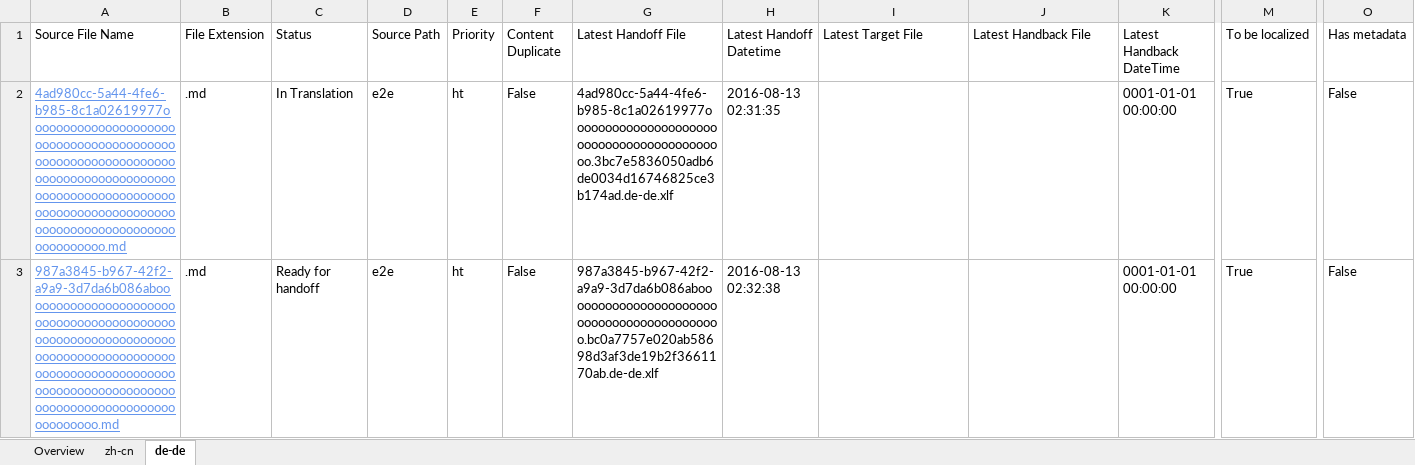
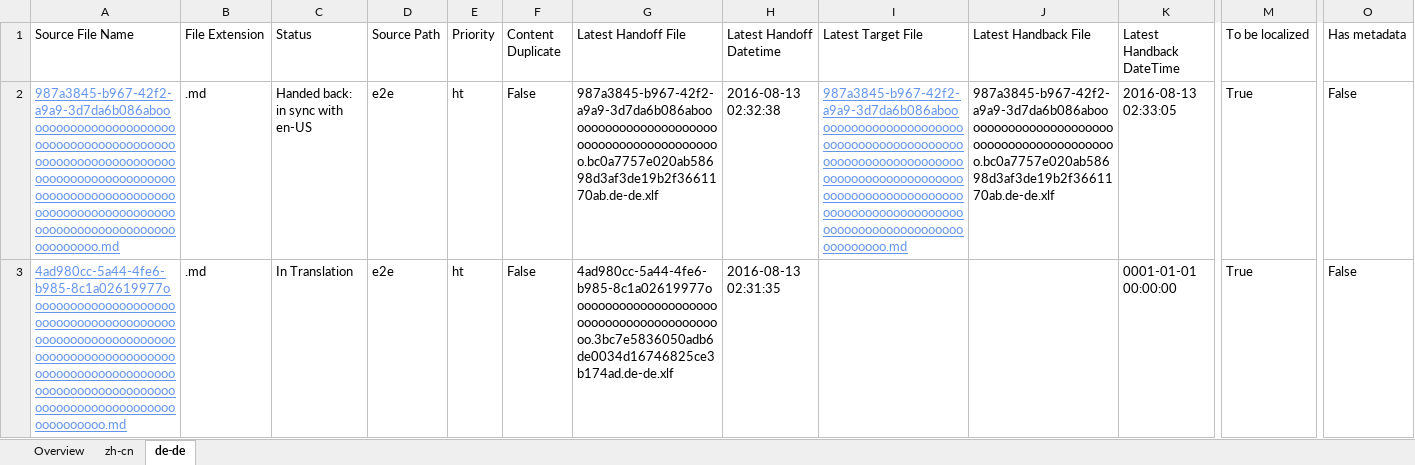
Before and after one commit to OpenLocalizationTestOrg/olhandback-e2e, an Excel workbook: ol-handback/OpenLocalizationTestOrg/oltest/ci/localization-status.xlsx, sheet de-de, drawn as a sheet; only a part is shown, gaps mark what is left out; values as stored, in another font and other column widths than the file's, no borders; table styles not drawn; removed rows and columns are numbered as before the commit, all else as after; rows hold the shown columns only; the diff names each change by its address in the sheet, - before the commit and + after, or states it on an @@ line.

```diff
--- a/ol-handback/OpenLocalizationTestOrg/oltest/ci/localization-status.xlsx (sheet de-de)
+++ b/ol-handback/OpenLocalizationTestOrg/oltest/ci/localization-status.xlsx (sheet de-de)
+row 2: 987a3845-b967-42f2-a9a9-3d7da6b086abooooooooooooooooooooooooooooooooooooooooooooooooooooooooooooooooooooooooooooooooooooooooooooooooooooooooooooooooooooooooooooooooooooooooooooooooooooooo.md | .md | Handed back: in sync with en-US | e2e | ht | False | 987a3845-b967-42f2-a9a9-3d7da6b086abooooooooooooooooooooooooooooooooooooooooooo.bc0a7757e020ab58698d3af3de19b2f3661170ab.de-de.xlf | 2016-08-13 02:32:38 | 987a3845-b967-42f2-a9a9-3d7da6b086abooooooooooooooooooooooooooooooooooooooooooooooooooooooooooooooooooooooooooooooooooooooooooooooooooooooooooooooooooooooooooooooooooooooooooooooooooooooo.md | 987a3845-b967-42f2-a9a9-3d7da6b086abooooooooooooooooooooooooooooooooooooooooooo.bc0a7757e020ab58698d3af3de19b2f3661170ab.de-de.xlf | 2016-08-13 02:33:05 | True | False
-row 3: 987a3845-b967-42f2-a9a9-3d7da6b086abooooooooooooooooooooooooooooooooooooooooooooooooooooooooooooooooooooooooooooooooooooooooooooooooooooooooooooooooooooooooooooooooooooooooooooooooooooooo.md | .md | Ready for handoff | e2e | ht | False | 987a3845-b967-42f2-a9a9-3d7da6b086abooooooooooooooooooooooooooooooooooooooooooo.bc0a7757e020ab58698d3af3de19b2f3661170ab.de-de.xlf | 2016-08-13 02:32:38 |  |  | 0001-01-01 00:00:00 | True | False
```
Also changed, not shown: sheet zh-cn, sheet Overview, 1 other file.
